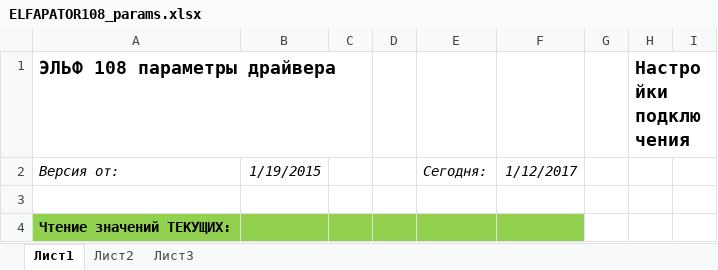
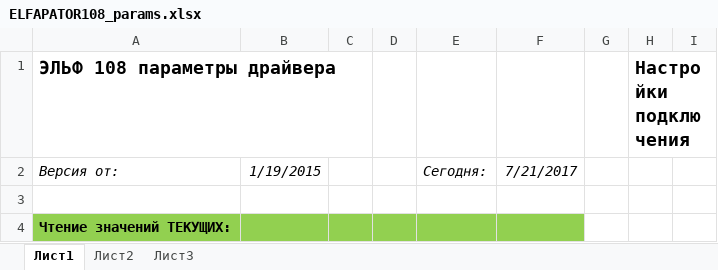
Before and after one commit to Prizmer/ps, an Excel workbook: Docs/ELFAPATOR108_params.xlsx, sheet Лист1, drawn as a sheet; only a part is shown; values as stored, in another font and other column widths than the file's, no borders; charts and pictures not drawn; the diff names each change by its address in the sheet, - before the commit and + after, or states it on an @@ line.

```diff
--- a/Docs/ELFAPATOR108_params.xlsx (sheet Лист1)
+++ b/Docs/ELFAPATOR108_params.xlsx (sheet Лист1)
-F2: 1/12/2017
+F2: 7/21/2017
```
Also changed, not shown: 3 other files.
